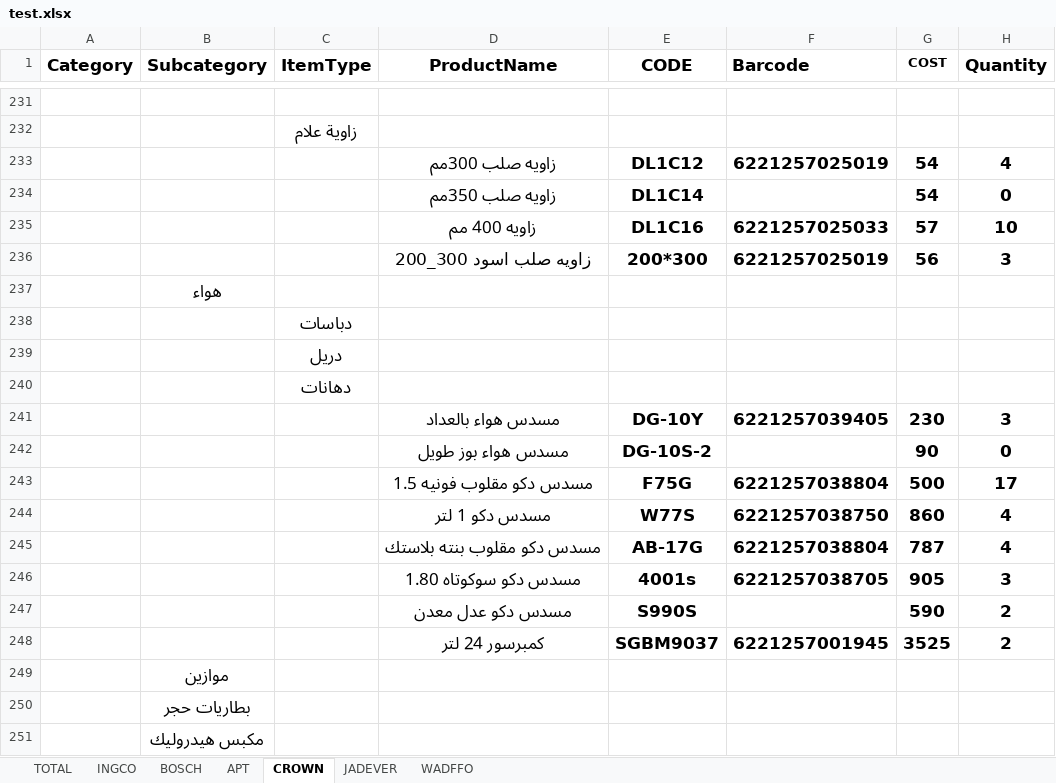
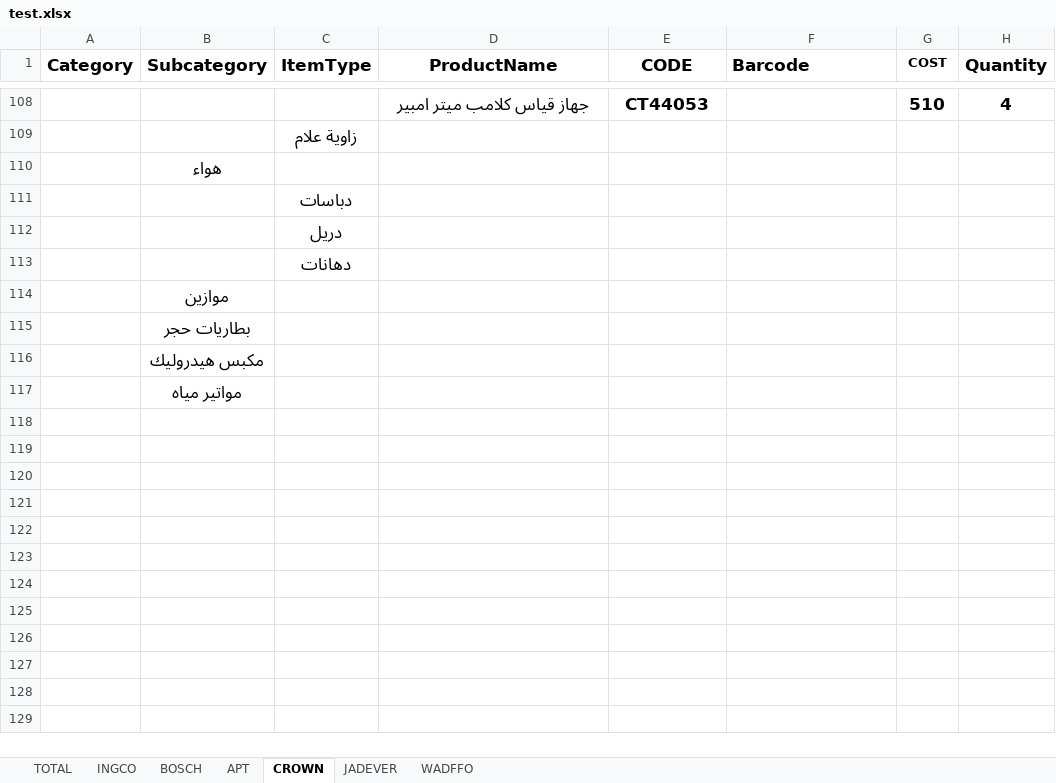
Before and after one commit to Omar1Darweesh/city_tools_prod, an Excel workbook: backend/prisma/test.xlsx, sheet CROWN, drawn as a sheet; only a part is shown, gaps mark what is left out; the shorter side is filled out with more unchanged rows; values as stored, in another font and other column widths than the file's, no borders; removed rows and columns are numbered as before the commit, all else as after; the diff covers the shown part only; the diff names each change by its address in the sheet, - before the commit and + after, or states it on an @@ line.

```diff
--- a/backend/prisma/test.xlsx (sheet CROWN)
+++ b/backend/prisma/test.xlsx (sheet CROWN)
-row 108: (empty)
+row 108:  |  |  | جهاز قياس كلامب ميتر امبير | CT44053 |  | 510 | 4
-row 233:  |  |  | زاويه صلب 300مم | DL1C12 | 6221257025019 | 54 | 4
-row 234:  |  |  | زاويه صلب 350مم | DL1C14 |  | 54 | 0
-row 235:  |  |  | زاويه 400 مم | DL1C16 | 6221257025033 | 57 | 10
-row 236:  |  |  | زاويه صلب اسود 300_200 | 200*300 | 6221257025019 | 56 | 3
-row 241:  |  |  | مسدس هواء بالعداد | DG-10Y | 6221257039405 | 230 | 3
-row 242:  |  |  | مسدس هواء بوز طويل | DG-10S-2 |  | 90 | 0
-row 243:  |  |  | مسدس دكو مقلوب فونيه 1.5 | F75G | 6221257038804 | 500 | 17
-row 244:  |  |  | مسدس دكو 1 لتر | W77S | 6221257038750 | 860 | 4
-row 245:  |  |  | مسدس دكو مقلوب بنته بلاستك | AB-17G | 6221257038804 | 787 | 4
-row 246:  |  |  | مسدس دكو سوكوتاه 1.80 | 4001s | 6221257038705 | 905 | 3
-row 247:  |  |  | مسدس دكو عدل معدن | S990S |  | 590 | 2
-row 248:  |  |  | كمبرسور 24 لتر | SGBM9037 | 6221257001945 | 3525 | 2
```
Also changed, not shown: 35 added rows and 158 removed rows elsewhere in this sheet, 58 other files.
